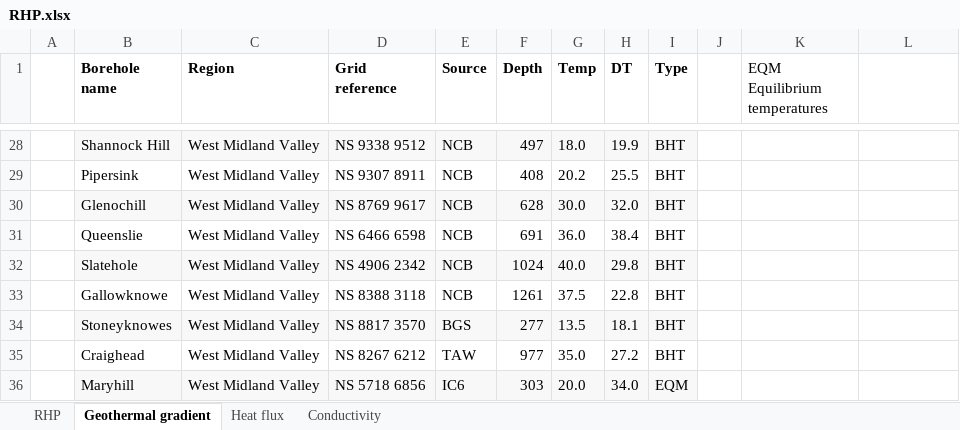
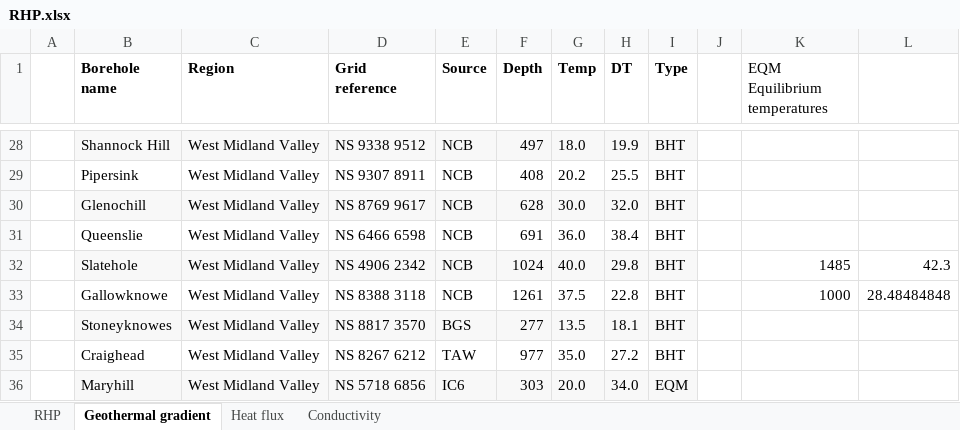
Before and after one commit to mylenre/Data_phD, an Excel workbook: Data/Modeling/RHP.xlsx, sheet Geothermal gradient, drawn as a sheet; only a part is shown, gaps mark what is left out; values as stored, in another font and other column widths than the file's, no borders; charts and pictures not drawn; the diff names each change by its address in the sheet, - before the commit and + after, or states it on an @@ line.

```diff
--- a/Data/Modeling/RHP.xlsx (sheet Geothermal gradient)
+++ b/Data/Modeling/RHP.xlsx (sheet Geothermal gradient)
-K32 (EQM Equilibrium temperatures): (empty)
+K32 (EQM Equilibrium temperatures): 1485
-L32: (empty)
+L32: 42.3
-K33 (EQM Equilibrium temperatures): (empty)
+K33 (EQM Equilibrium temperatures): 1000
-L33: (empty)
+L33: 28.48484848
```
Also changed, not shown: sheet Conductivity, formulas that keep their value, charts or pictures, Data/CoalAuthority_Data/Classification_Temperature.xlsx, Data/Modeling/BHE_Data.xlsx, 4 other files.
